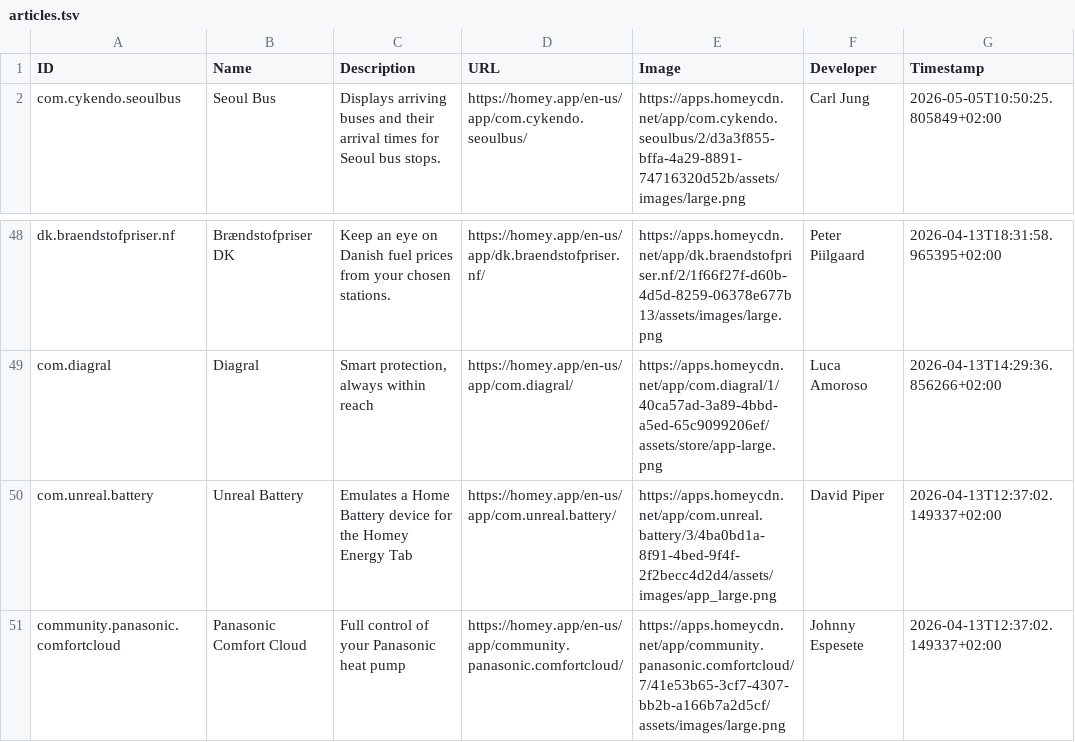
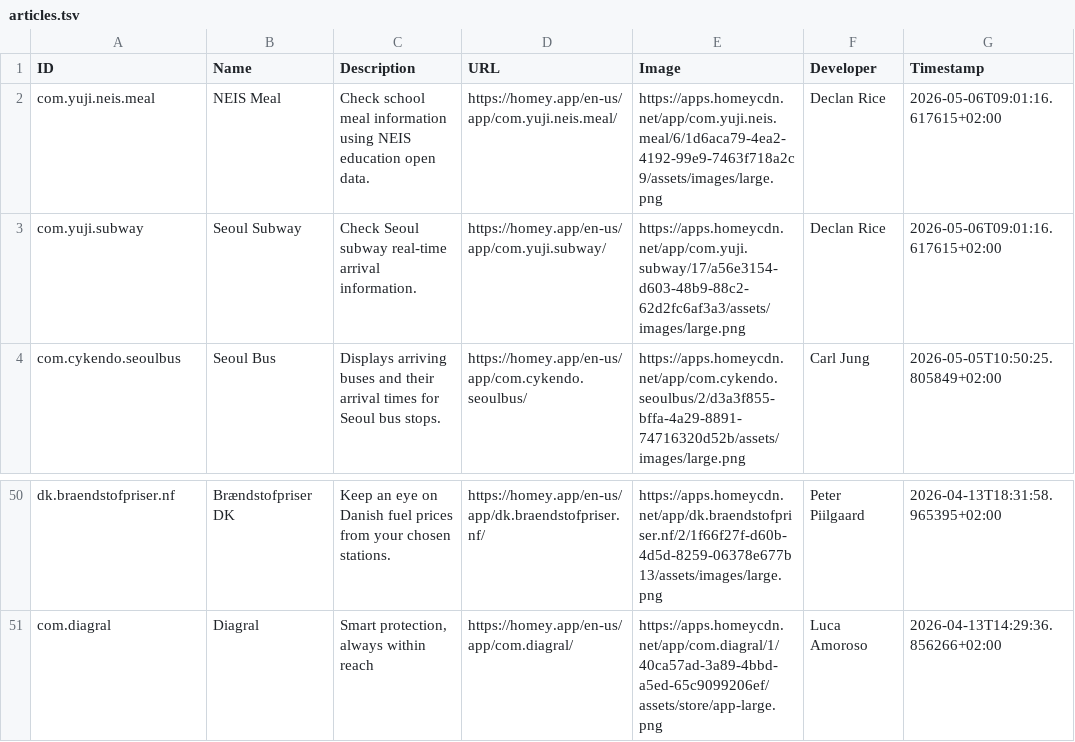
Before and after one commit to bennokress/rss-feeds, a TSV file: Homey App Store - New Apps/articles.tsv, drawn as a sheet; only a part is shown, gaps mark what is left out; removed rows and columns are numbered as before the commit, all else as after; the diff names each change by its address in the sheet, - before the commit and + after, or states it on an @@ line.

```diff
--- a/Homey App Store - New Apps/articles.tsv
+++ b/Homey App Store - New Apps/articles.tsv
+row 2: com.yuji.neis.meal | NEIS Meal | Check school meal information using NEIS education open data. | https://homey.app/en-us/app/com.yuji.neis.meal/ | https://apps.homeycdn.net/app/com.yuji.neis.meal/6/1d6aca79-4ea2-4192-99e9-7463f718a2c9/assets/images/large.png | Declan Rice | 2026-05-06T09:01:16.617615+02:00
+row 3: com.yuji.subway | Seoul Subway | Check Seoul subway real-time arrival information. | https://homey.app/en-us/app/com.yuji.subway/ | https://apps.homeycdn.net/app/com.yuji.subway/17/a56e3154-d603-48b9-88c2-62d2fc6af3a3/assets/images/large.png | Declan Rice | 2026-05-06T09:01:16.617615+02:00
-row 50: com.unreal.battery | Unreal Battery | Emulates a Home Battery device for the Homey Energy Tab | https://homey.app/en-us/app/com.unreal.battery/ | https://apps.homeycdn.net/app/com.unreal.battery/3/4ba0bd1a-8f91-4bed-9f4f-2f2becc4d2d4/assets/images/app_large.png | David Piper | 2026-04-13T12:37:02.149337+02:00
-row 51: community.panasonic.comfortcloud | Panasonic Comfort Cloud | Full control of your Panasonic heat pump | https://homey.app/en-us/app/community.panasonic.comfortcloud/ | https://apps.homeycdn.net/app/community.panasonic.comfortcloud/7/41e53b65-3cf7-4307-bb2b-a166b7a2d5cf/assets/images/large.png | Johnny Espesete | 2026-04-13T12:37:02.149337+02:00
```
Also changed, not shown: 1 other file.
